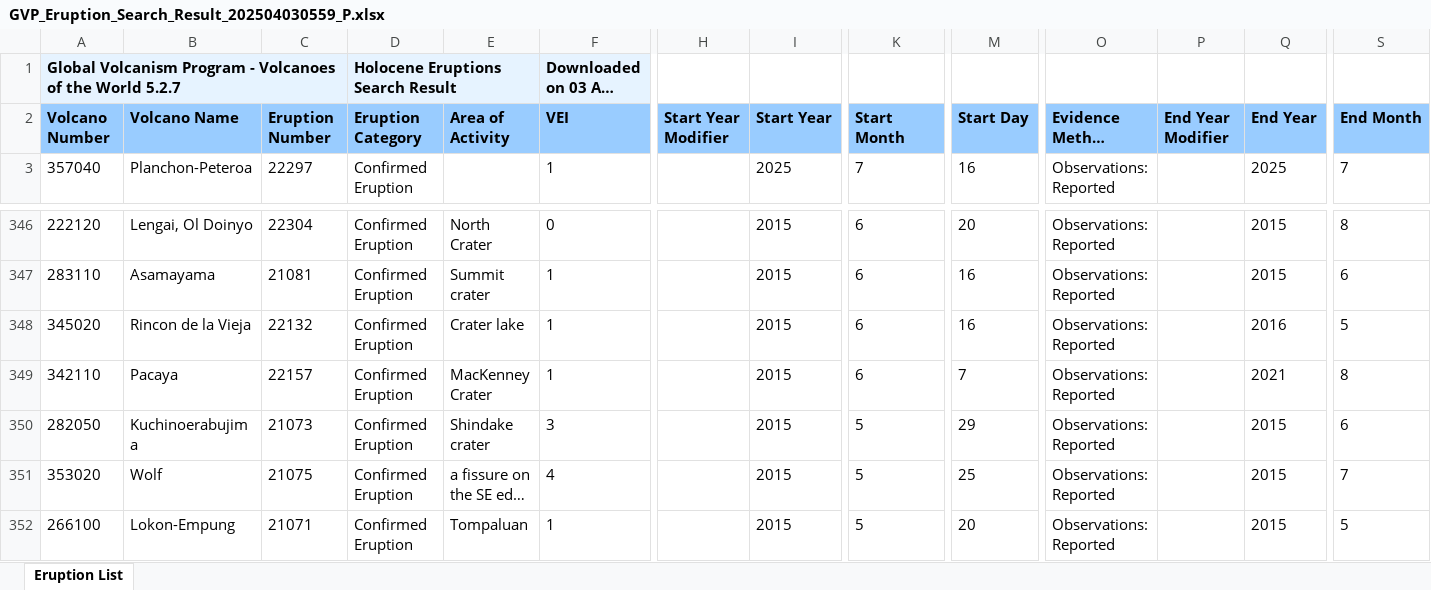
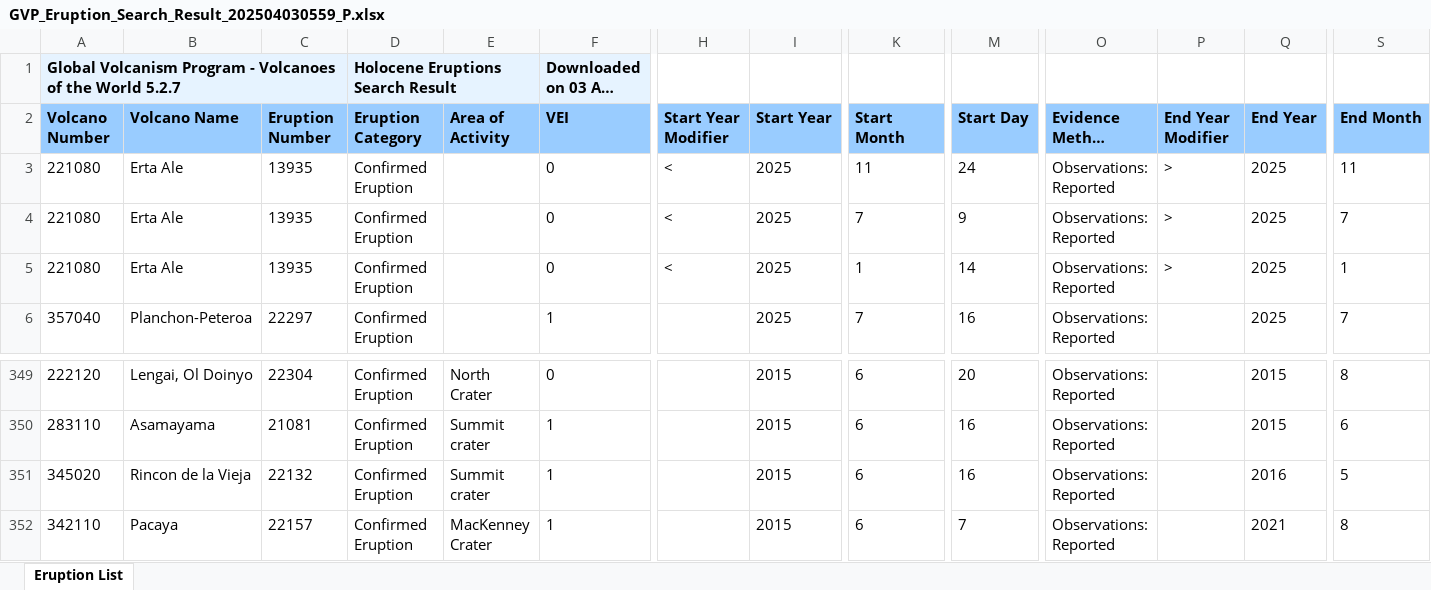
Before and after one commit to alejobeap/Archivos, an Excel workbook: GVP_Eruption_Search_Result_202504030559_P.xlsx, sheet Eruption List, drawn as a sheet; only a part is shown, gaps mark what is left out; the shorter side is filled out with more unchanged rows; long unchanged cells end in …; values as stored, in another font and other column widths than the file's, no borders; addresses are those after the commit; rows hold the shown columns only; the diff names each change by its address in the sheet, - before the commit and + after, or states it on an @@ line.

Commit message:
Add files via upload

```diff
--- a/GVP_Eruption_Search_Result_202504030559_P.xlsx (sheet Eruption List)
+++ b/GVP_Eruption_Search_Result_202504030559_P.xlsx (sheet Eruption List)
+row 3: 221080 | Erta Ale | 13935 | Confirmed Eruption |  | 0 | < | 2025 | 11 | 24 | Observations: Reported | > | 2025 | 11
+row 4: 221080 | Erta Ale | 13935 | Confirmed Eruption |  | 0 | < | 2025 | 7 | 9 | Observations: Reported | > | 2025 | 7
+row 5: 221080 | Erta Ale | 13935 | Confirmed Eruption |  | 0 | < | 2025 | 1 | 14 | Observations: Reported | > | 2025 | 1
-E351 (Area of Activity): Crater lake
+E351 (Area of Activity): Summit crater
```
